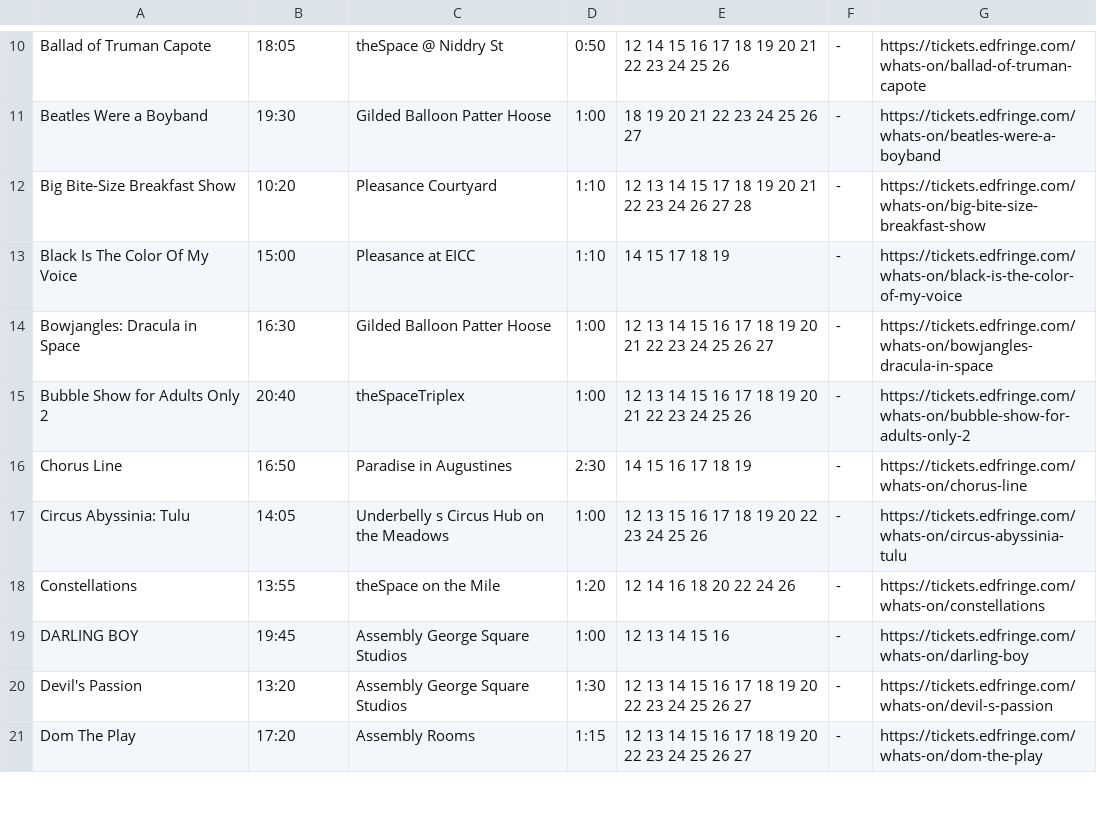
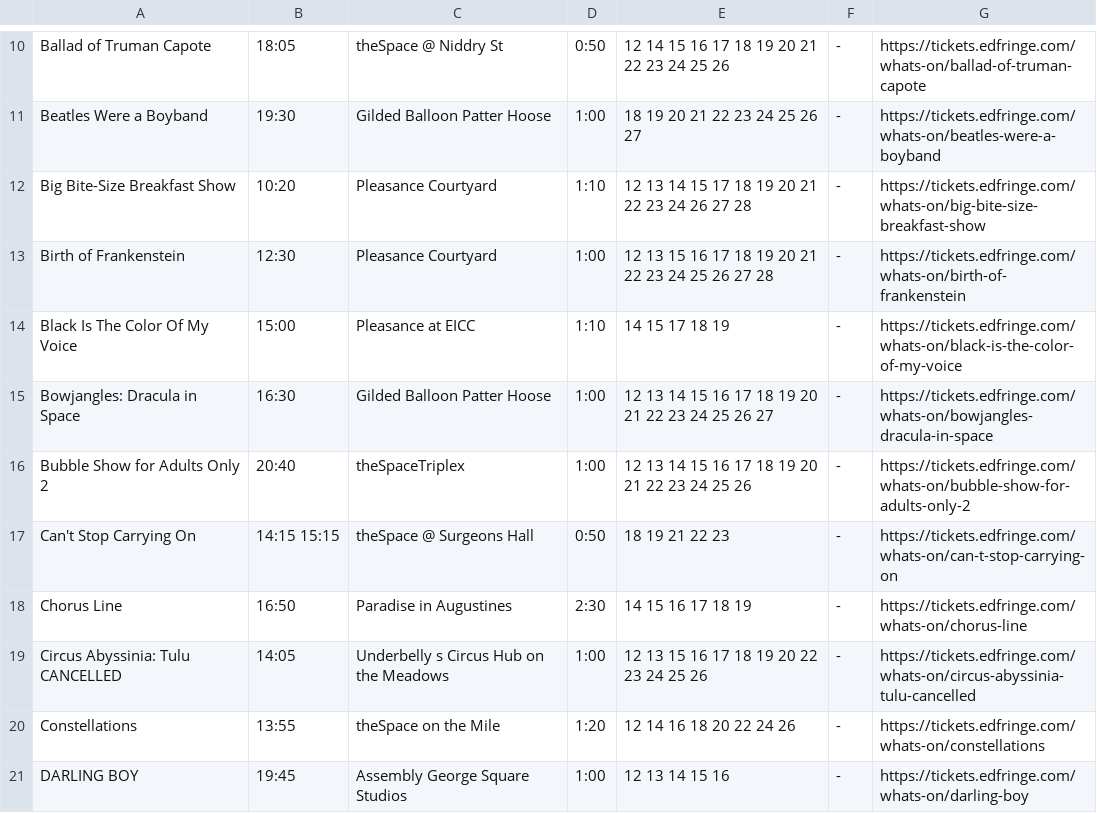
Before and after one commit to richardl62/fringe-favourites, a CSV file: favourites.csv, drawn as a sheet; only a part is shown, gaps mark what is left out; the shorter side is filled out with more unchanged rows; addresses are those after the commit; the diff covers the shown part only; the diff names each change by its address in the sheet, - before the commit and + after, or states it on an @@ line.

Commit message:
Update favourites

```diff
--- a/favourites.csv
+++ b/favourites.csv
+row 13: Birth of Frankenstein | 12:30 | Pleasance Courtyard | 1:00 | 12 13 15 16 17 18 19 20 21 22 23 24 25 26 27 28 | - | https://tickets.edfringe.com/whats-on/birth-of-frankenstein
+row 17: Can't Stop Carrying On | 14:15 15:15 | theSpace @ Surgeons Hall | 0:50 | 18 19 21 22 23 | - | https://tickets.edfringe.com/whats-on/can-t-stop-carrying-on
-A19: Circus Abyssinia: Tulu
+A19: Circus Abyssinia: Tulu CANCELLED
-G19: https://tickets.edfringe.com/whats-on/circus-abyssinia-tulu
+G19: https://tickets.edfringe.com/whats-on/circus-abyssinia-tulu-cancelled
```
Also changed, not shown: 8 added rows and 1 removed row elsewhere in this file, 3 other files.
